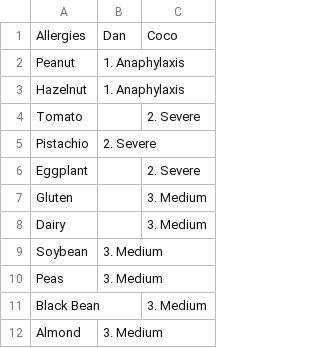
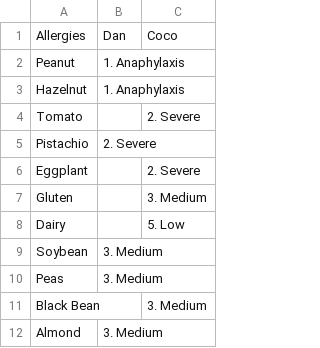
Before and after one commit to how-are-the-odds/how-are-the-odds.github.io, a CSV file: public/allergy_list.csv, drawn as a sheet; only a part is shown.

```diff
--- a/public/allergy_list.csv
+++ b/public/allergy_list.csv
@@ -7,3 +7,3 @@ Eggplant,,2. Severe
 Gluten,,3. Medium
-Dairy,,3. Medium
+Dairy,,5. Low
 Soybean,3. Medium,
```
Also changed, not shown: 5 other files.
